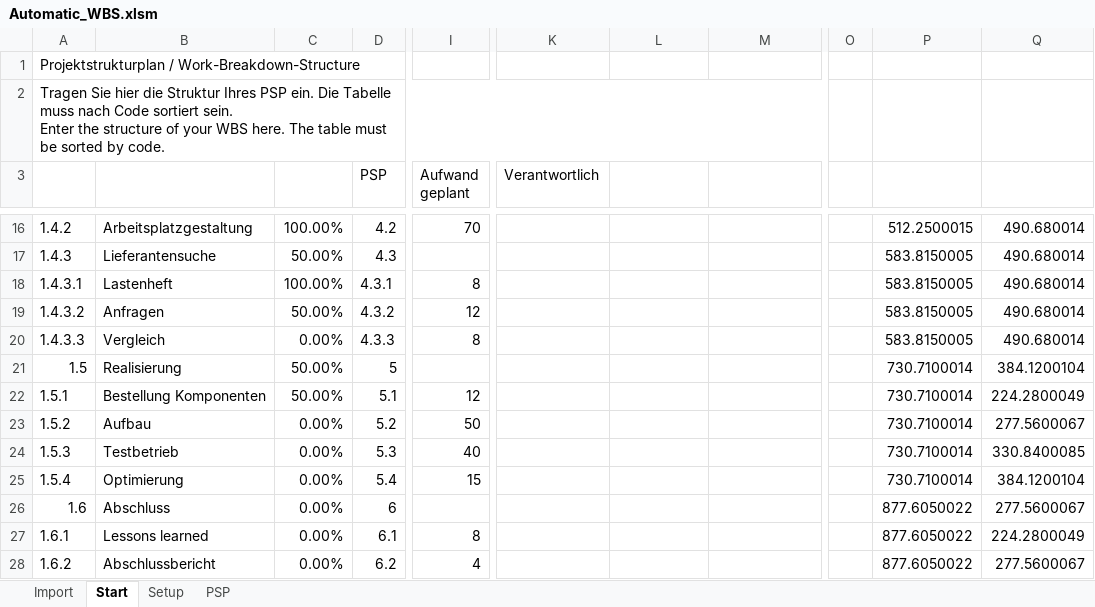
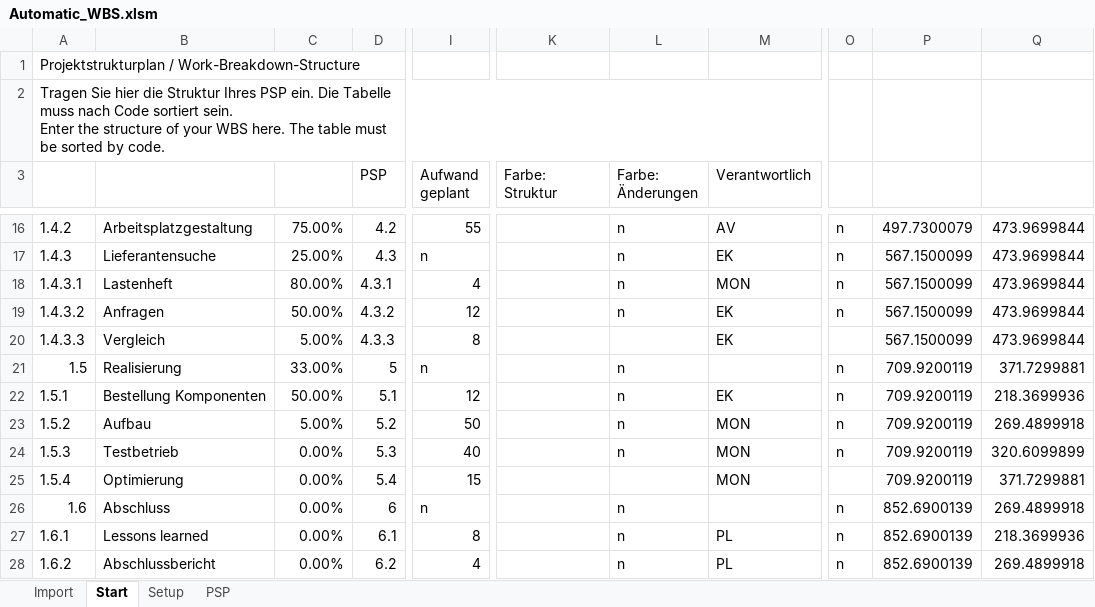
Before and after one commit to tangielsky/automaticWBS, an Excel workbook: Automatic_WBS.xlsm, sheet Start, drawn as a sheet; only a part is shown, gaps mark what is left out; values as stored, in another font and other column widths than the file's, no cell formats; conditional formats not drawn; the diff covers the shown part only; the diff names each change by its address in the sheet, - before the commit and + after, or states it on an @@ line.

```diff
--- a/Automatic_WBS.xlsm (sheet Start)
+++ b/Automatic_WBS.xlsm (sheet Start)
-K3: Verantwortlich
+K3: Farbe: Struktur
-L3: (empty)
+L3: Farbe: Änderungen
-M3: (empty)
+M3: Verantwortlich
-C16: 100.00%
+C16: 75.00%
-I16 (Aufwand geplant): 70
+I16 (Aufwand geplant): 55
-L16:L19 (Farbe: Änderungen): (empty)
+L16:L19 (Farbe: Änderungen): n
-M16 (Verantwortlich): (empty)
+M16 (Verantwortlich): AV
-O16:O19: (empty)
+O16:O19: n
-P16: 512.2500015
+P16: 497.7300079
-Q16:Q20: 490.680014
+Q16:Q20: 473.9699844
-C17: 50.00%
+C17: 25.00%
-I17 (Aufwand geplant): (empty)
+I17 (Aufwand geplant): n
-M17 (Verantwortlich): (empty)
+M17 (Verantwortlich): EK
-P17:P20: 583.8150005
+P17:P20: 567.1500099
-C18: 100.00%
+C18: 80.00%
-I18 (Aufwand geplant): 8
+I18 (Aufwand geplant): 4
-M18 (Verantwortlich): (empty)
+M18 (Verantwortlich): MON
-M19:M20 (Verantwortlich): (empty)
+M19:M20 (Verantwortlich): EK
-C20: 0.00%
+C20: 5.00%
-C21: 50.00%
+C21: 33.00%
-I21 (Aufwand geplant): (empty)
+I21 (Aufwand geplant): n
-L21:L24 (Farbe: Änderungen): (empty)
+L21:L24 (Farbe: Änderungen): n
-O21:O24: (empty)
+O21:O24: n
-P21:P25: 730.7100014
+P21:P25: 709.9200119
-Q21: 384.1200104
+Q21: 371.7299881
-M22 (Verantwortlich): (empty)
+M22 (Verantwortlich): EK
-Q22: 224.2800049
+Q22: 218.3699936
-C23: 0.00%
+C23: 5.00%
-M23:M25 (Verantwortlich): (empty)
+M23:M25 (Verantwortlich): MON
-Q23: 277.5600067
+Q23: 269.4899918
-Q24: 330.8400085
+Q24: 320.6099899
-Q25: 384.1200104
+Q25: 371.7299881
-I26 (Aufwand geplant): (empty)
+I26 (Aufwand geplant): n
-L26:L28 (Farbe: Änderungen): (empty)
+L26:L28 (Farbe: Änderungen): n
-O26:O28: (empty)
+O26:O28: n
-P26:P28: 877.6050022
+P26:P28: 852.6900139
-Q26: 277.5600067
+Q26: 269.4899918
-M27:M28 (Verantwortlich): (empty)
+M27:M28 (Verantwortlich): PL
-Q27: 224.2800049
+Q27: 218.3699936
-Q28: 277.5600067
+Q28: 269.4899918
```
Also changed, not shown: 61 edited cells elsewhere in this sheet, sheet Setup, cell formats, charts or pictures.
